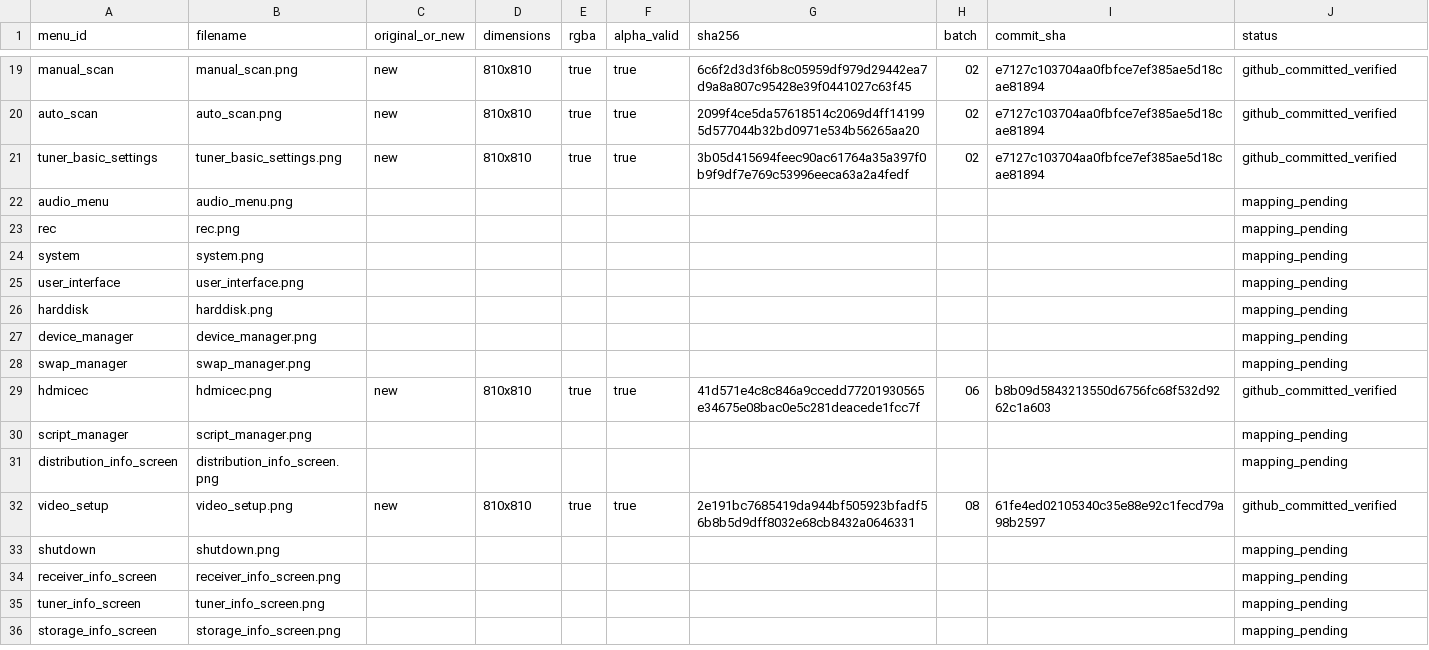
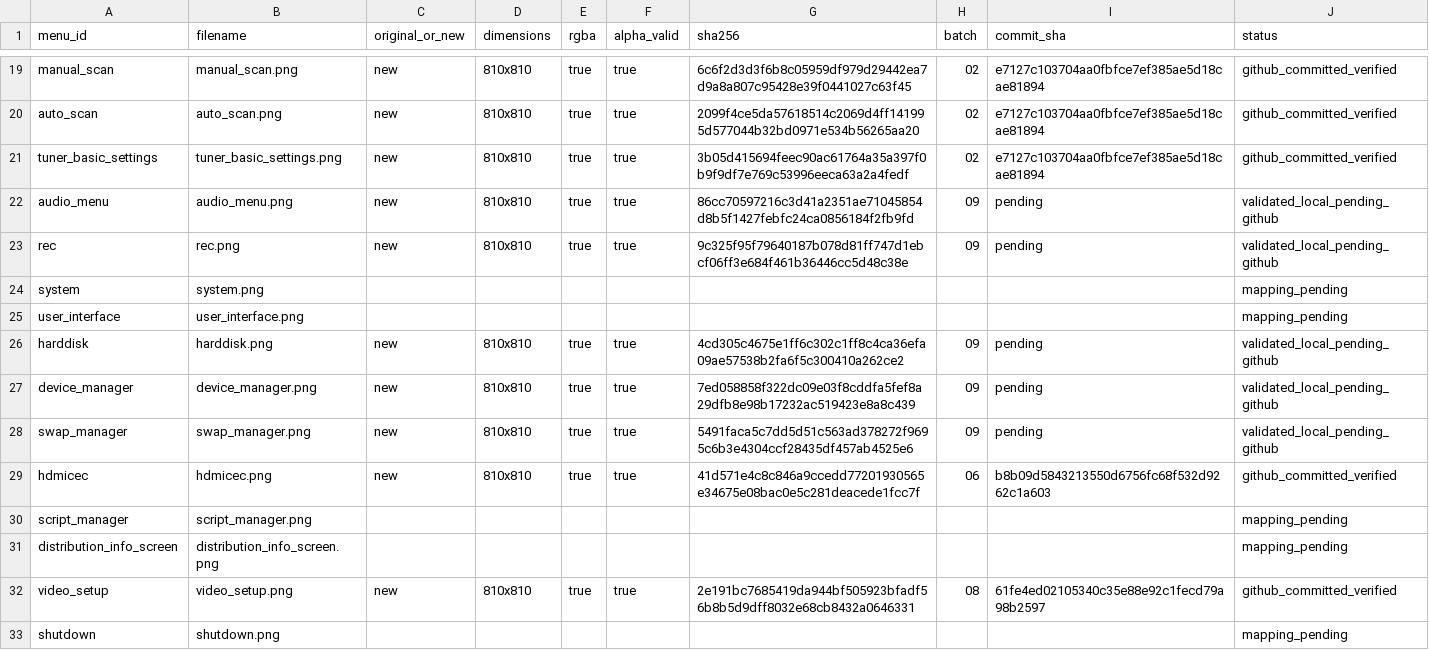
Before and after one commit to Evolution-by-Warder/FullHDGlass-Warder-Evolution, a CSV file: assets/warder-premium-menu-121/manifests/manifest.csv, drawn as a sheet; only a part is shown, gaps mark what is left out; the shorter side is filled out with more unchanged rows.

Commit message:
art: add premium menu batch 09 media and manifest

```diff
--- a/assets/warder-premium-menu-121/manifests/manifest.csv
+++ b/assets/warder-premium-menu-121/manifests/manifest.csv
@@ -21,9 +21,9 @@ auto_scan,auto_scan.png,new,810x810,true,true,2099f4ce5da57618514c2069d4ff141995
 tuner_basic_settings,tuner_basic_settings.png,new,810x810,true,true,3b05d415694feec90ac61764a35a397f0b9f9df7e769c53996eeca63a2a4fedf,02,e7127c103704aa0fbfce7ef385ae5d18cae81894,github_committed_verified
-audio_menu,audio_menu.png,,,,,,,,mapping_pending
-rec,rec.png,,,,,,,,mapping_pending
+audio_menu,audio_menu.png,new,810x810,true,true,86cc70597216c3d41a2351ae71045854d8b5f1427febfc24ca0856184f2fb9fd,09,pending,validated_local_pending_github
+rec,rec.png,new,810x810,true,true,9c325f95f79640187b078d81ff747d1ebcf06ff3e684f461b36446cc5d48c38e,09,pending,validated_local_pending_github
 system,system.png,,,,,,,,mapping_pending
 user_interface,user_interface.png,,,,,,,,mapping_pending
-harddisk,harddisk.png,,,,,,,,mapping_pending
-device_manager,device_manager.png,,,,,,,,mapping_pending
-swap_manager,swap_manager.png,,,,,,,,mapping_pending
+harddisk,harddisk.png,new,810x810,true,true,4cd305c4675e1ff6c302c1ff8c4ca36efa09ae57538b2fa6f5c300410a262ce2,09,pending,validated_local_pending_github
+device_manager,device_manager.png,new,810x810,true,true,7ed058858f322dc09e03f8cddfa5fef8a29dfb8e98b17232ac519423e8a8c439,09,pending,validated_local_pending_github
+swap_manager,swap_manager.png,new,810x810,true,true,5491faca5c7dd5d51c563ad378272f9695c6b3e4304ccf28435df457ab4525e6,09,pending,validated_local_pending_github
 hdmicec,hdmicec.png,new,810x810,true,true,41d571e4c8c846a9ccedd77201930565e34675e08bac0e5c281deacede1fcc7f,06,b8b09d5843213550d6756fc68f532d9262c1a603,github_committed_verified
```
Also changed, not shown: 5 other files.
